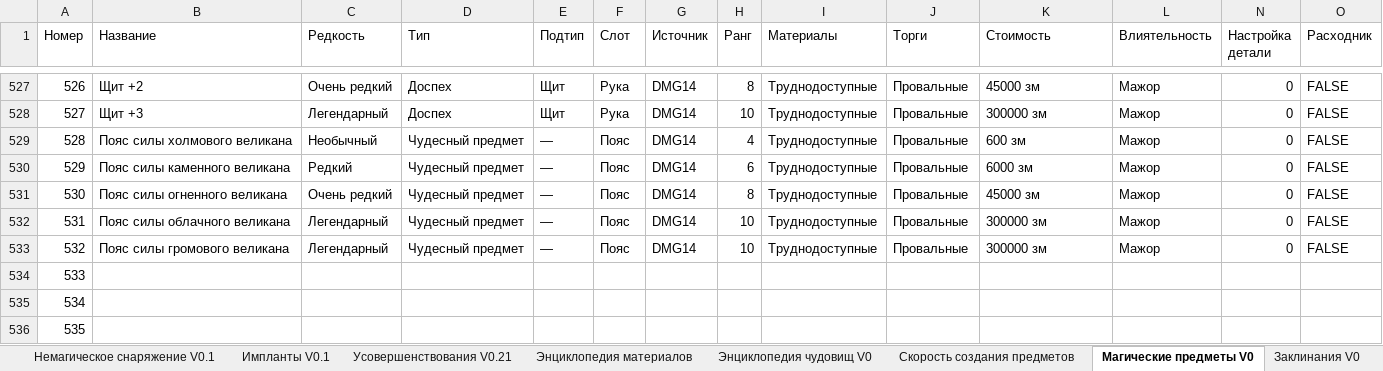
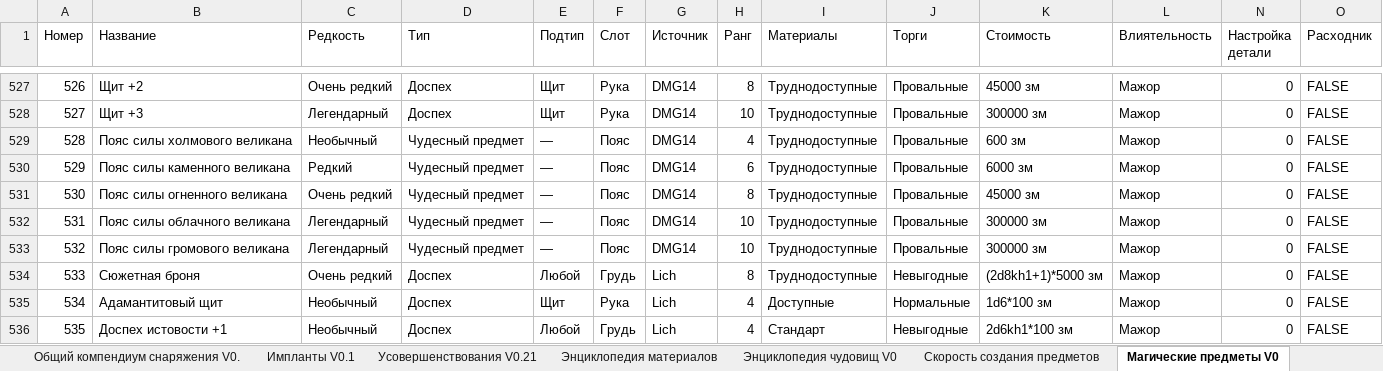
Before and after one commit to ill-lich-clone/rebreya-main, an Excel workbook: docs/Ребрея_ Оружие, огнестрел и снаряжение.xlsx, sheet Магические предметы V0, drawn as a sheet; only a part is shown, gaps mark what is left out; values as stored, in another font and other column widths than the file's, no cell formats; charts and pictures and table styles not drawn; the diff covers the shown part only; the diff names each change by its address in the sheet, - before the commit and + after, or states it on an @@ line.

```diff
--- a/docs/Ребрея_ Оружие, огнестрел и снаряжение.xlsx (sheet Магические предметы V0)
+++ b/docs/Ребрея_ Оружие, огнестрел и снаряжение.xlsx (sheet Магические предметы V0)
-sheet tab: Немагическое снаряжение V0.1
+sheet tab: Общий компендиум снаряжения V0.
-B534 (Название): (empty)
+B534 (Название): Сюжетная броня
-C534 (Редкость): (empty)
+C534 (Редкость): Очень редкий
-D534:D536 (Тип): (empty)
+D534:D536 (Тип): Доспех
-E534 (Подтип): (empty)
+E534 (Подтип): Любой
-F534 (Слот): (empty)
+F534 (Слот): Грудь
-G534:G536 (Источник): (empty)
+G534:G536 (Источник): Lich
-H534 (Ранг): (empty)
+H534 (Ранг): 8
-I534 (Материалы): (empty)
+I534 (Материалы): Труднодоступные
-J534 (Торги): (empty)
+J534 (Торги): Невыгодные
-K534 (Стоимость): (empty)
+K534 (Стоимость): (2d8kh1+1)*5000 зм
-L534:L536 (Влиятельность): (empty)
+L534:L536 (Влиятельность): Мажор
-N534:N536 (Настройка детали): (empty)
+N534:N536 (Настройка детали): 0
-O534:O536 (Расходник): (empty)
+O534:O536 (Расходник): FALSE
-B535 (Название): (empty)
+B535 (Название): Адамантитовый щит
-C535:C536 (Редкость): (empty)
+C535:C536 (Редкость): Необычный
-E535 (Подтип): (empty)
+E535 (Подтип): Щит
-F535 (Слот): (empty)
+F535 (Слот): Рука
-H535:H536 (Ранг): (empty)
+H535:H536 (Ранг): 4
-I535 (Материалы): (empty)
+I535 (Материалы): Доступные
-J535 (Торги): (empty)
+J535 (Торги): Нормальные
-K535 (Стоимость): (empty)
+K535 (Стоимость): 1d6*100 зм
-B536 (Название): (empty)
+B536 (Название): Доспех истовости +1
-E536 (Подтип): (empty)
+E536 (Подтип): Любой
-F536 (Слот): (empty)
+F536 (Слот): Грудь
-I536 (Материалы): (empty)
+I536 (Материалы): Стандарт
-J536 (Торги): (empty)
+J536 (Торги): Невыгодные
-K536 (Стоимость): (empty)
+K536 (Стоимость): 2d6kh1*100 зм
```
Also changed, not shown: 357 edited cells elsewhere in this sheet, sheet Импланты V0.1, sheet Энциклопедия материалов, sheet Боеприпасы, sheet Заклинания V0, sheet Транспорт V0.1, sheet Усовершенствования V0.21, 2 more sheets, cell formats, hidden cells, charts or pictures, 4 other files.
